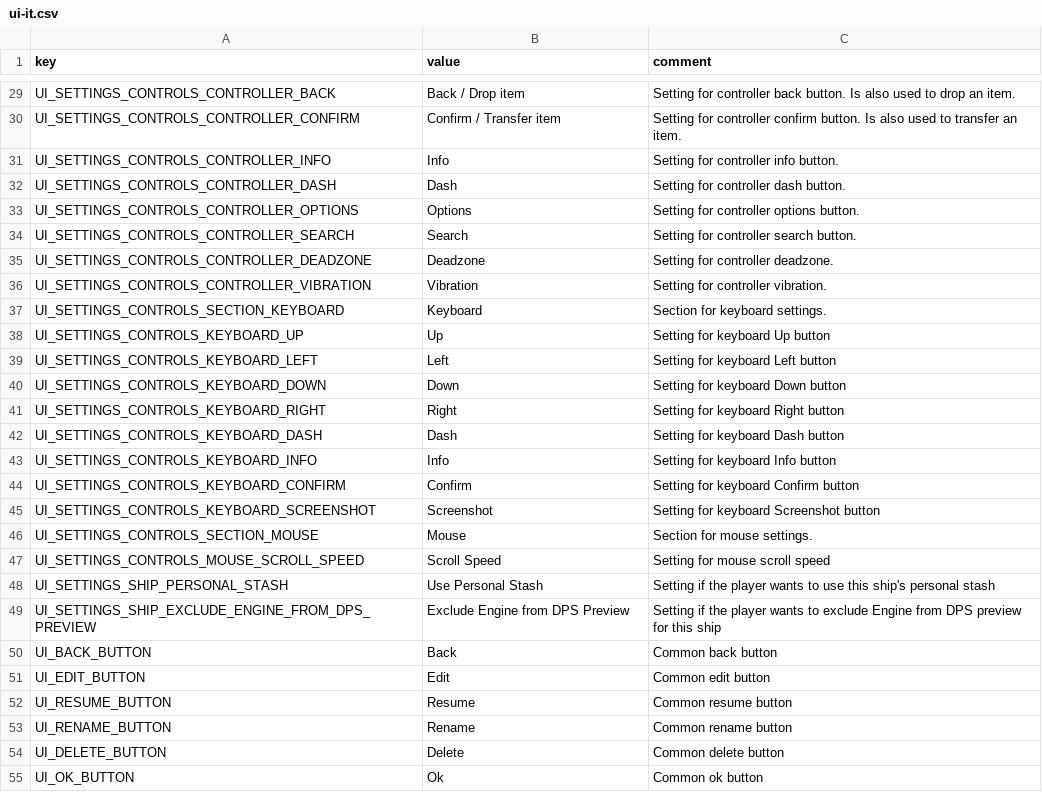
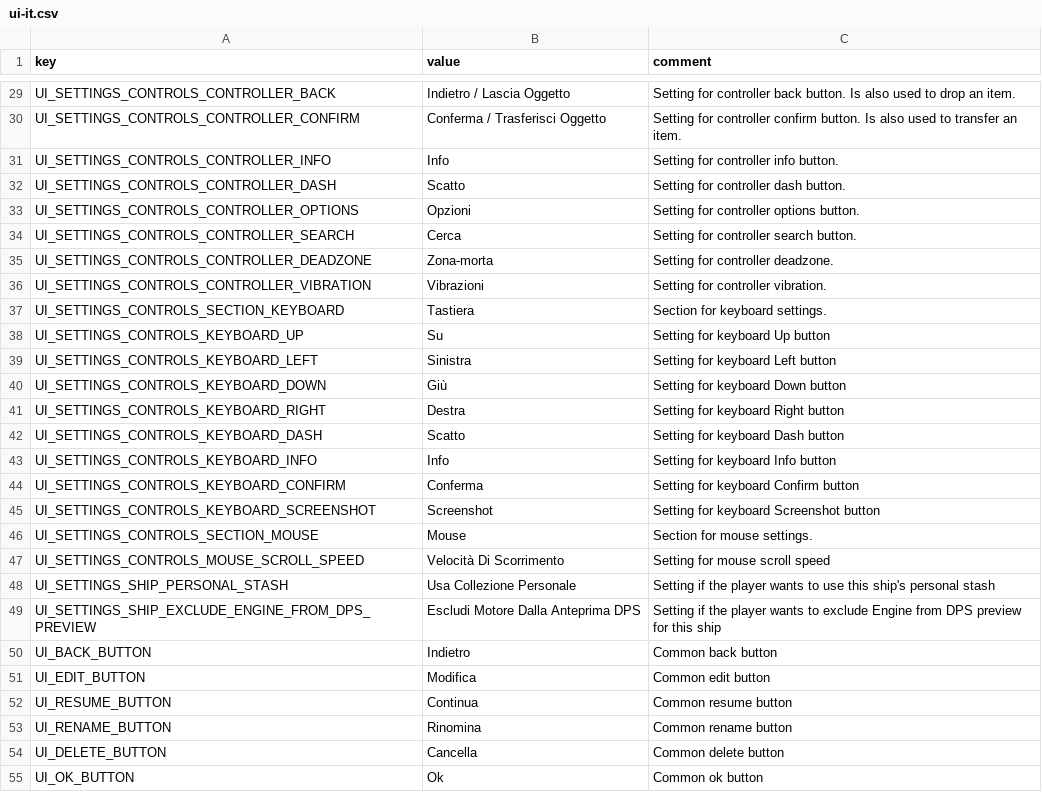
Before and after one commit to casid/astroloot-localization, a CSV file: it/ui-it.csv, drawn as a sheet; only a part is shown, gaps mark what is left out; the diff covers the shown part only; the diff names each change by its address in the sheet, - before the commit and + after, or states it on an @@ line.

```diff
--- a/it/ui-it.csv
+++ b/it/ui-it.csv
-B29 (value): Back / Drop item
+B29 (value): Indietro / Lascia Oggetto
-B30 (value): Confirm / Transfer item
+B30 (value): Conferma / Trasferisci Oggetto
-B32 (value): Dash
+B32 (value): Scatto
-B33 (value): Options
+B33 (value): Opzioni
-B34 (value): Search
+B34 (value): Cerca
-B35 (value): Deadzone
+B35 (value): Zona-morta
-B36 (value): Vibration
+B36 (value): Vibrazioni
-B37 (value): Keyboard
+B37 (value): Tastiera
-B38 (value): Up
+B38 (value): Su
-B39 (value): Left
+B39 (value): Sinistra
-B40 (value): Down
+B40 (value): Giù
-B41 (value): Right
+B41 (value): Destra
-B42 (value): Dash
+B42 (value): Scatto
-B44 (value): Confirm
+B44 (value): Conferma
-B47 (value): Scroll Speed
+B47 (value): Velocità Di Scorrimento
-B48 (value): Use Personal Stash
+B48 (value): Usa Collezione Personale
-B49 (value): Exclude Engine from DPS Preview
+B49 (value): Escludi Motore Dalla Anteprima DPS
-B50 (value): Back
+B50 (value): Indietro
-B51 (value): Edit
+B51 (value): Modifica
-B52 (value): Resume
+B52 (value): Continua
-B53 (value): Rename
+B53 (value): Rinomina
-B54 (value): Delete
+B54 (value): Cancella
```
Also changed, not shown: 46 edited cells elsewhere in this file, 1 other file.
